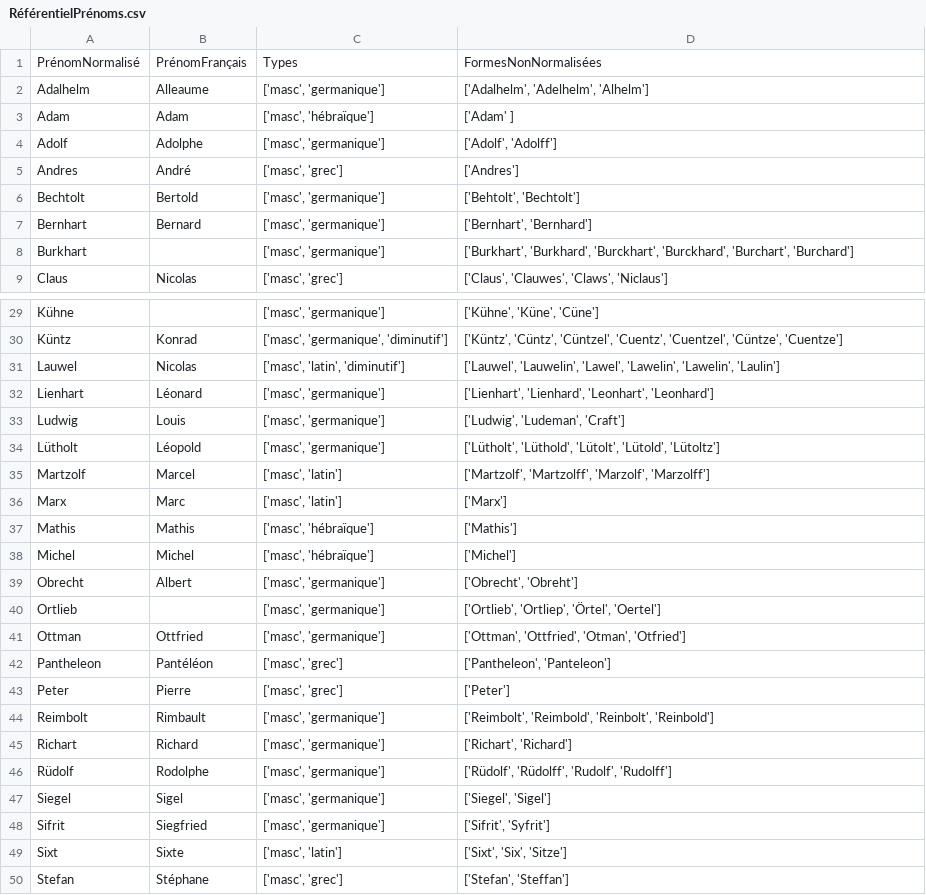
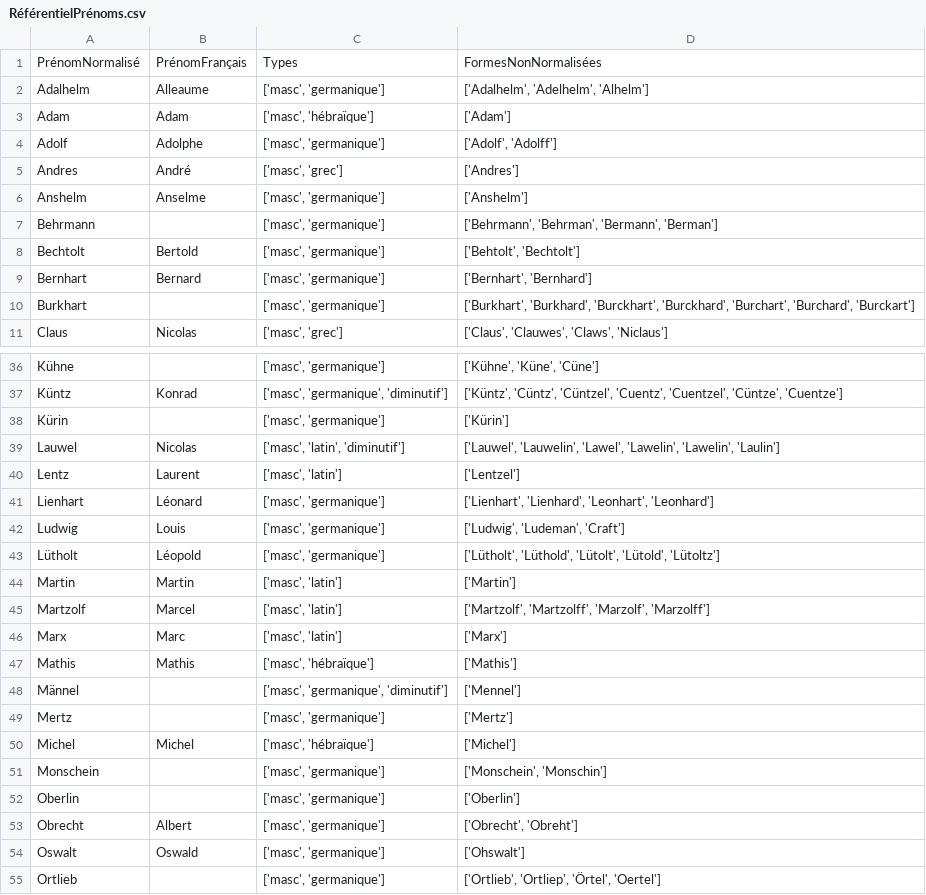
Before and after one commit to porte-g/ProjetEchevinsDeStrasbourg, a CSV file: Tables/RéférentielPrénoms.csv, drawn as a sheet; only a part is shown, gaps mark what is left out; the shorter side is filled out with more unchanged rows; the diff covers the shown part only.

Commit message:
Création d'un référentiel nom au format csv.

```diff
--- a/Tables/RéférentielPrénoms.csv
+++ b/Tables/RéférentielPrénoms.csv
@@ -2,8 +2,10 @@ PrénomNormalisé,PrénomFrançais,Types,FormesNonNormalisées
 Adalhelm,Alleaume,"['masc', 'germanique']","['Adalhelm', 'Adelhelm', 'Alhelm']"
-Adam,Adam,"['masc', 'hébraïque']",['Adam' ]
+Adam,Adam,"['masc', 'hébraïque']",['Adam']
 Adolf,Adolphe,"['masc', 'germanique']","['Adolf', 'Adolff']"
 Andres,André,"['masc', 'grec']",['Andres']
+Anshelm,Anselme,"['masc', 'germanique']",['Anshelm']
+Behrmann,,"['masc', 'germanique']","['Behrmann', 'Behrman', 'Bermann', 'Berman']"
 Bechtolt,Bertold,"['masc', 'germanique']","['Behtolt', 'Bechtolt']"
 Bernhart,Bernard,"['masc', 'germanique']","['Bernhart', 'Bernhard']"
-Burkhart,,"['masc', 'germanique']","['Burkhart', 'Burkhard', 'Burckhart', 'Burckhard', 'Burchart', 'Burchard']"
+Burkhart,,"['masc', 'germanique']","['Burkhart', 'Burkhard', 'Burckhart', 'Burckhard', 'Burchart', 'Burchard', 'Burckart']"
 Claus,Nicolas,"['masc', 'grec']","['Claus', 'Clauwes', 'Claws', 'Niclaus']"
@@ -30,3 +37,5 @@ Kühne,,"['masc', 'germanique']","['Kühne', 'Küne', 'Cüne']"
 Küntz,Konrad,"['masc', 'germanique', 'diminutif']","['Küntz', 'Cüntz', 'Cüntzel', 'Cuentz', 'Cuentzel', 'Cüntze', 'Cuentze']"
+Kürin,,"['masc', 'germanique']",['Kürin']
 Lauwel,Nicolas,"['masc', 'latin', 'diminutif']","['Lauwel', 'Lauwelin', 'Lawel', 'Lawelin', 'Lawelin', 'Laulin']"
+Lentz,Laurent,"['masc', 'latin']",['Lentzel']
 Lienhart,Léonard,"['masc', 'germanique']","['Lienhart', 'Lienhard', 'Leonhart', 'Leonhard']"
@@ -34,2 +43,3 @@ Ludwig,Louis,"['masc', 'germanique']","['Ludwig', 'Ludeman', 'Craft']"
 Lütholt,Léopold,"['masc', 'germanique']","['Lütholt', 'Lüthold', 'Lütolt', 'Lütold', 'Lütoltz']"
+Martin,Martin,"['masc', 'latin']",['Martin']
 Martzolf,Marcel,"['masc', 'latin']","['Martzolf', 'Martzolff', 'Marzolf', 'Marzolff']"
@@ -37,4 +47,9 @@ Marx,Marc,"['masc', 'latin']",['Marx']
 Mathis,Mathis,"['masc', 'hébraïque']",['Mathis']
+Männel,,"['masc', 'germanique', 'diminutif']",['Mennel']
+Mertz,,"['masc', 'germanique']",['Mertz']
 Michel,Michel,"['masc', 'hébraïque']",['Michel']
+Monschein,,"['masc', 'germanique']","['Monschein', 'Monschin']"
+Oberlin,,"['masc', 'germanique']",['Oberlin']
 Obrecht,Albert,"['masc', 'germanique']","['Obrecht', 'Obreht']"
+Oswalt,Oswald,"['masc', 'germanique']",['Ohswalt']
 Ortlieb,,"['masc', 'germanique']","['Ortlieb', 'Ortliep', 'Örtel', 'Oertel']"
```
Also changed, not shown: 4 added rows, 3 moved rows and 3 edited cells elsewhere in this file, 1 other file.
